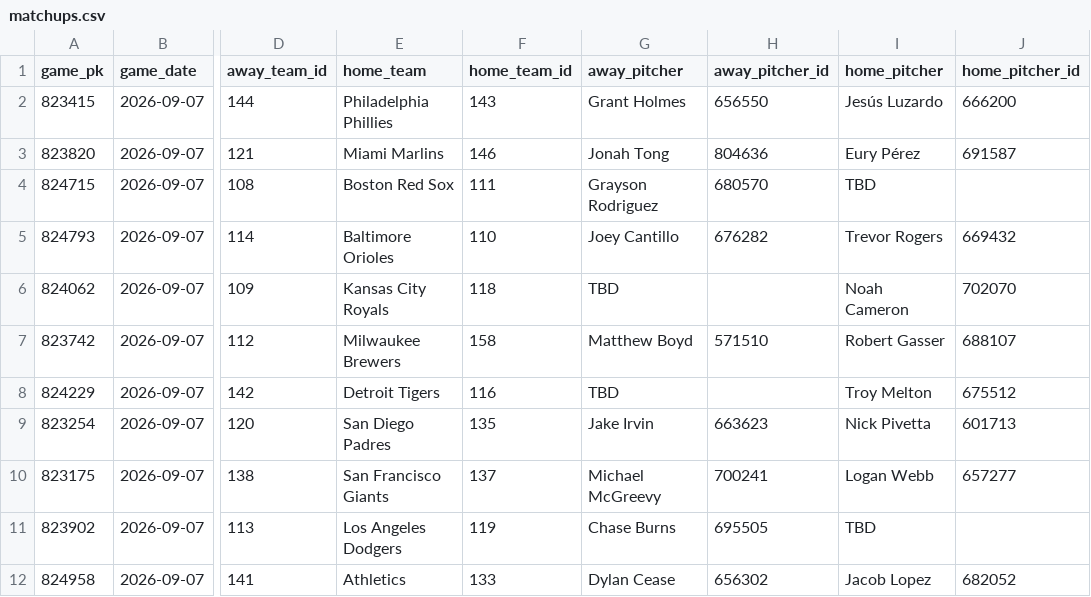
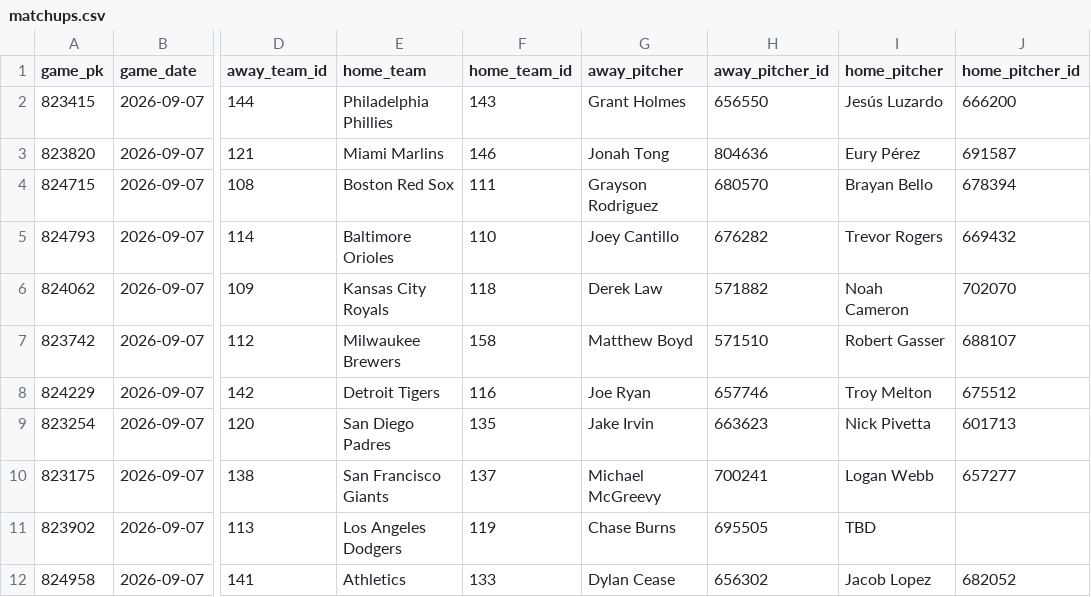
Before and after one commit to HitByOne/mlb-dashboard, a CSV file: data/matchups.csv, drawn as a sheet; only a part is shown, gaps mark what is left out; the diff names each change by its address in the sheet, - before the commit and + after, or states it on an @@ line.

```diff
--- a/data/matchups.csv
+++ b/data/matchups.csv
-I4 (home_pitcher): TBD
+I4 (home_pitcher): Brayan Bello
-J4 (home_pitcher_id): (empty)
+J4 (home_pitcher_id): 678394
-G6 (away_pitcher): TBD
+G6 (away_pitcher): Derek Law
-H6 (away_pitcher_id): (empty)
+H6 (away_pitcher_id): 571882
-G8 (away_pitcher): TBD
+G8 (away_pitcher): Joe Ryan
-H8 (away_pitcher_id): (empty)
+H8 (away_pitcher_id): 657746
```
Also changed, not shown: data/hit_streaks.csv, data/hot_cold.csv, 8 other files.
